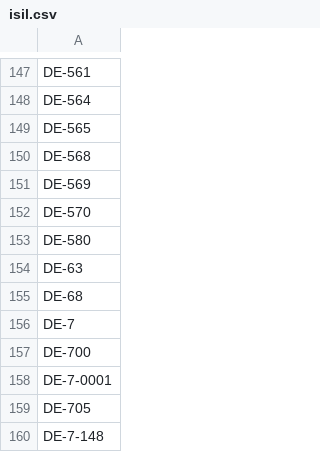
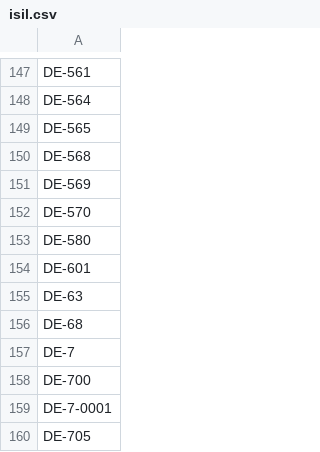
Before and after one commit to gbv/libsites-config, a CSV file: isil.csv, drawn as a sheet; only a part is shown, gaps mark what is left out; the shorter side is filled out with more unchanged rows; the diff names each change by its address in the sheet, - before the commit and + after, or states it on an @@ line.

```diff
--- a/isil.csv
+++ b/isil.csv
+row 154: DE-601
```
Also changed, not shown: 9 other files.
